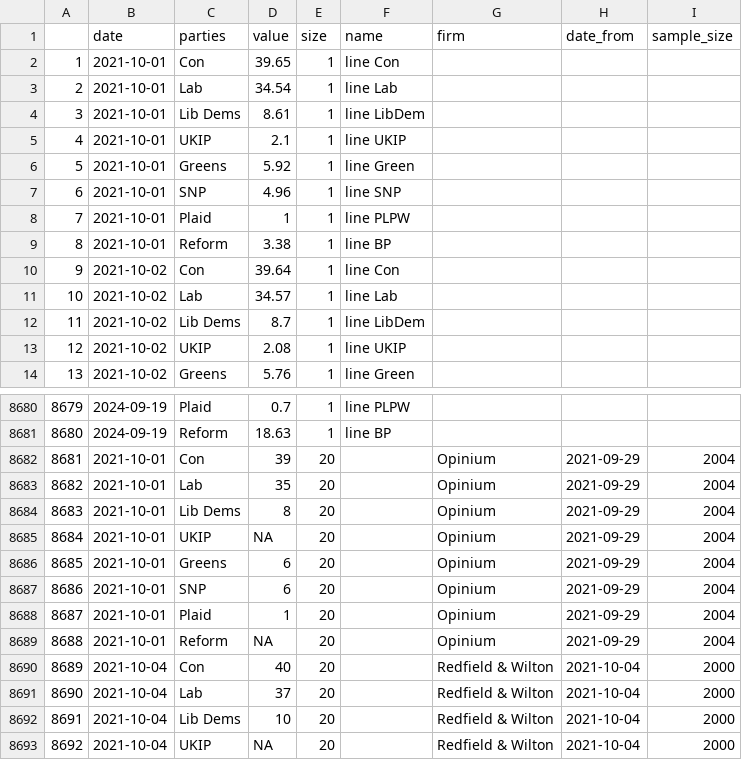
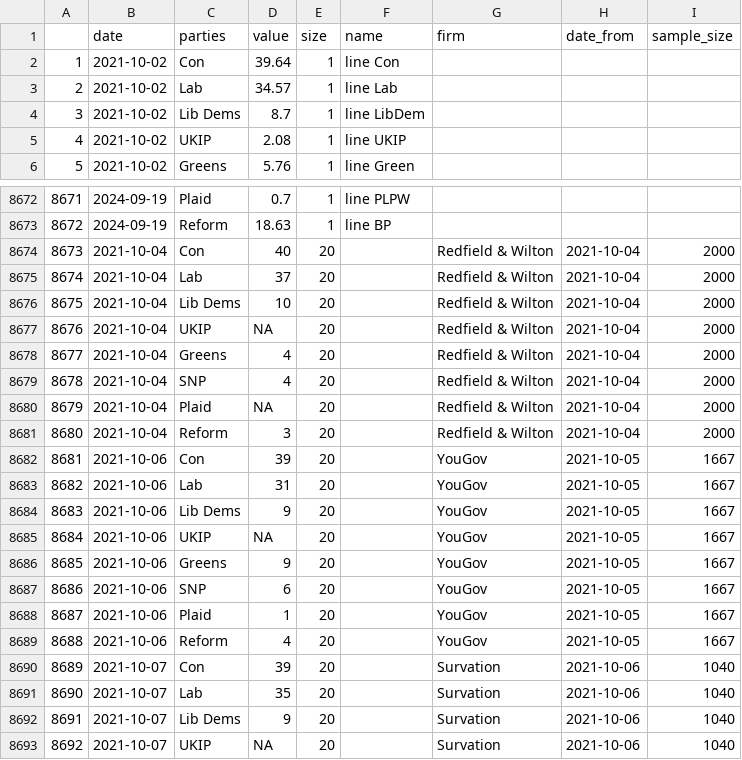
Before and after one commit to vfillis/automated-polling, a CSV file: data/last3Y_polling.csv, drawn as a sheet; only a part is shown, gaps mark what is left out; the shorter side is filled out with more unchanged rows; removed rows and columns are numbered as before the commit, all else as after; the diff names each change by its address in the sheet, - before the commit and + after, or states it on an @@ line.

```diff
--- a/data/last3Y_polling.csv
+++ b/data/last3Y_polling.csv
-row 2: 1 | 2021-10-01 | Con | 39.65 | 1 | line Con
-row 3: 2 | 2021-10-01 | Lab | 34.54 | 1 | line Lab
-row 4: 3 | 2021-10-01 | Lib Dems | 8.61 | 1 | line LibDem
-row 5: 4 | 2021-10-01 | UKIP | 2.1 | 1 | line UKIP
-row 6: 5 | 2021-10-01 | Greens | 5.92 | 1 | line Green
-row 7: 6 | 2021-10-01 | SNP | 4.96 | 1 | line SNP
-row 8: 7 | 2021-10-01 | Plaid | 1 | 1 | line PLPW
-row 9: 8 | 2021-10-01 | Reform | 3.38 | 1 | line BP
@@ column A renumbered from row 2 down @@
-row 8682: 8681 | 2021-10-01 | Con | 39 | 20 |  | Opinium | 2021-09-29 | 2004
-row 8683: 8682 | 2021-10-01 | Lab | 35 | 20 |  | Opinium | 2021-09-29 | 2004
-row 8684: 8683 | 2021-10-01 | Lib Dems | 8 | 20 |  | Opinium | 2021-09-29 | 2004
-row 8685: 8684 | 2021-10-01 | UKIP | NA | 20 |  | Opinium | 2021-09-29 | 2004
-row 8686: 8685 | 2021-10-01 | Greens | 6 | 20 |  | Opinium | 2021-09-29 | 2004
-row 8687: 8686 | 2021-10-01 | SNP | 6 | 20 |  | Opinium | 2021-09-29 | 2004
-row 8688: 8687 | 2021-10-01 | Plaid | 1 | 20 |  | Opinium | 2021-09-29 | 2004
-row 8689: 8688 | 2021-10-01 | Reform | NA | 20 |  | Opinium | 2021-09-29 | 2004
```
Also changed, not shown: data/538-president-polling.csv, data/forest_fires_world.csv.
